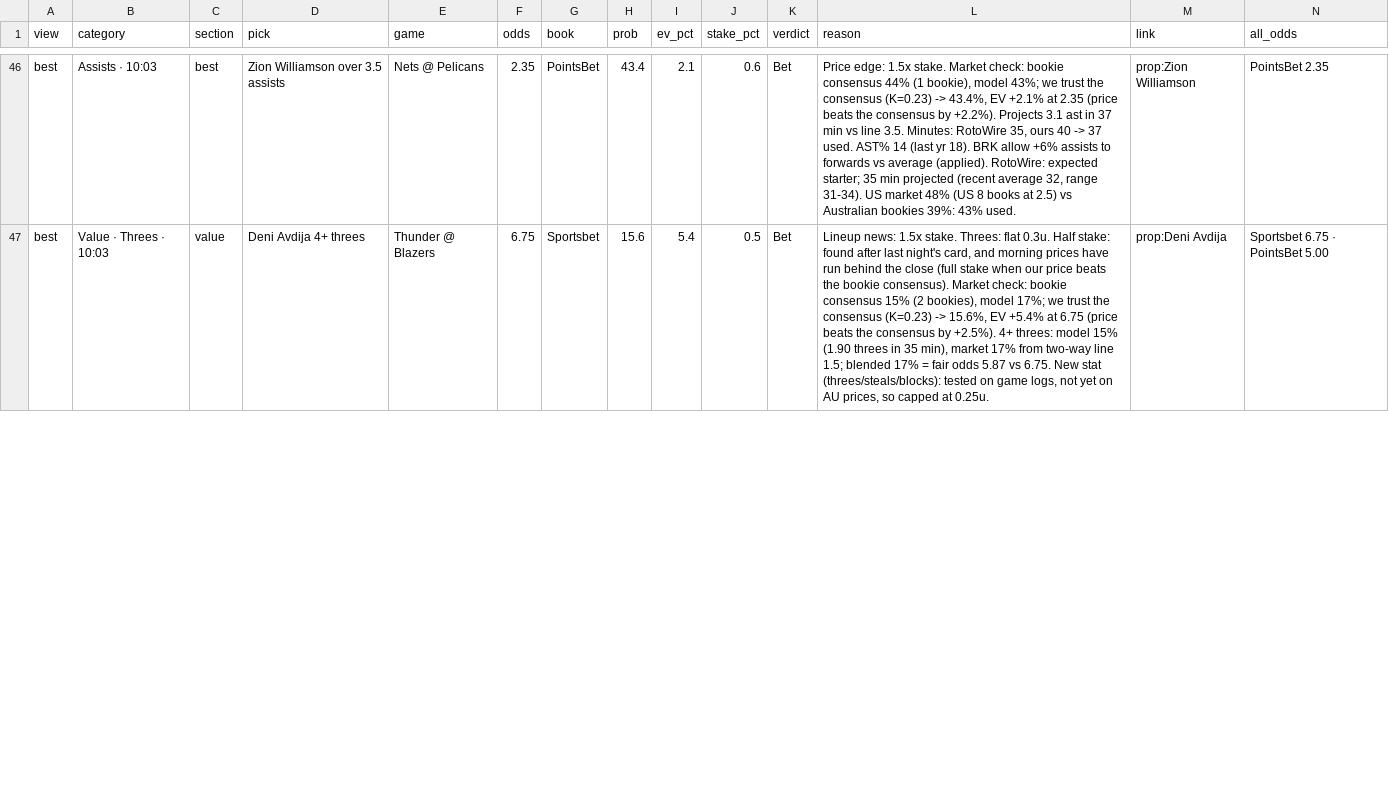
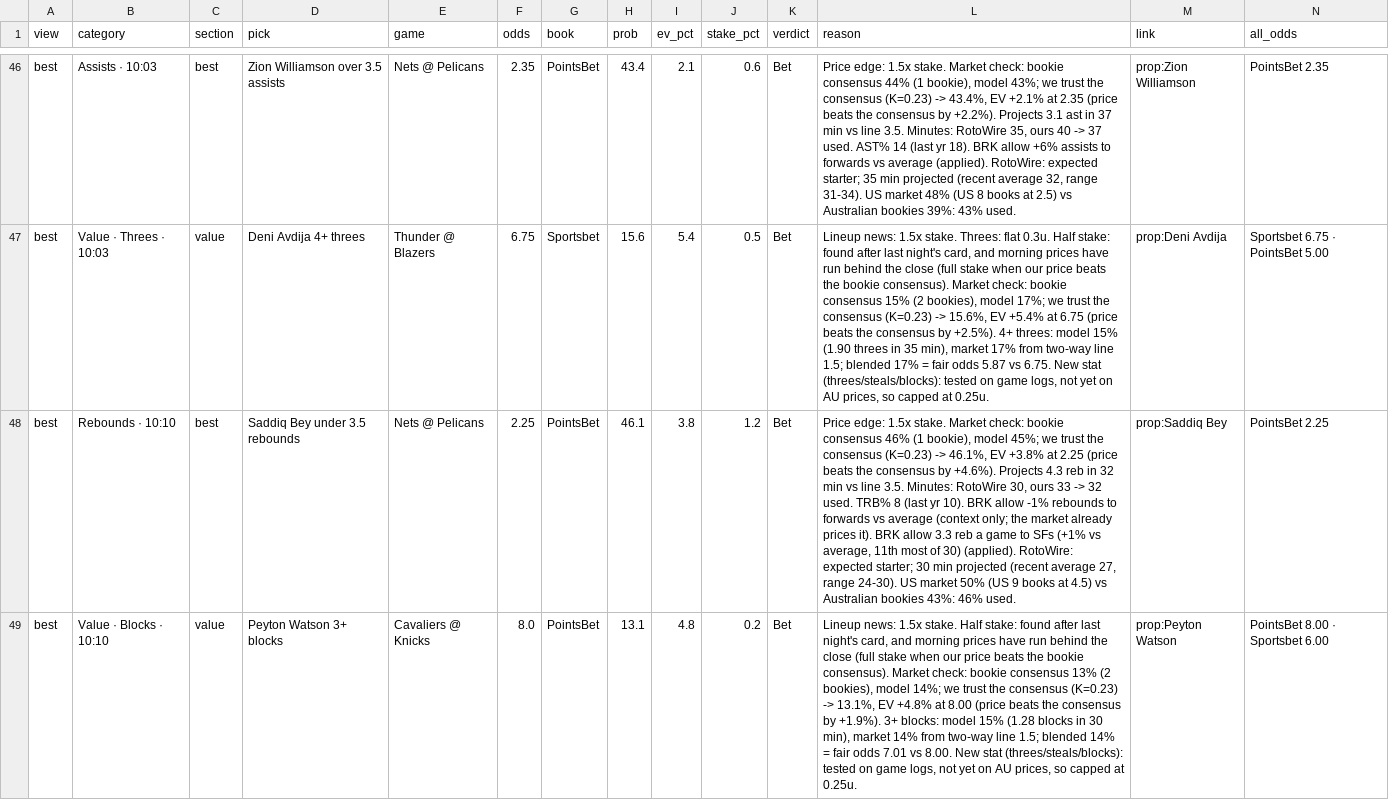
Before and after one commit to andrewkyriacou1993-lang/claudiopunt, a CSV file: data/best.csv, drawn as a sheet; only a part is shown, gaps mark what is left out; the diff covers the shown part only; the diff names each change by its address in the sheet, - before the commit and + after, or states it on an @@ line.

```diff
--- a/data/best.csv
+++ b/data/best.csv
+row 48: best | Rebounds · 10:10 | best | Saddiq Bey under 3.5 rebounds | Nets @ Pelicans | 2.25 | PointsBet | 46.1 | 3.8 | 1.2 | Bet | Price edge: 1.5x stake. Market check: bookie consensus 46% (1 bookie), model 45%; we trust the consensus (K=0.23) -> 46.1%, EV +3.8% at 2.25 (price beats the consensus by +4.6%). Projects 4.3 reb in 32 min vs line 3.5. Minutes: RotoWire 30, ours 33 -> 32 used. TRB% 8 (last yr 10). BRK allow -1% rebounds to forwards vs average (context only; the market already prices it). BRK allow 3.3 reb a game to SFs (+1% vs average, 11th most of 30) (applied). RotoWire: expected starter; 30 min projected (recent average 27, range 24-30). US market 50% (US 9 books at 4.5) vs Australian bookies 43%: 46% used. | prop:Saddiq Bey | PointsBet 2.25
+row 49: best | Value · Blocks · 10:10 | value | Peyton Watson 3+ blocks | Cavaliers @ Knicks | 8.0 | PointsBet | 13.1 | 4.8 | 0.2 | Bet | Lineup news: 1.5x stake. Half stake: found after last night's card, and morning prices have run behind the close (full stake when our price beats the bookie consensus). Market check: bookie consensus 13% (2 bookies), model 14%; we trust the consensus (K=0.23) -> 13.1%, EV +4.8% at 8.00 (price beats the consensus by +1.9%). 3+ blocks: model 15% (1.28 blocks in 30 min), market 14% from two-way line 1.5; blended 14% = fair odds 7.01 vs 8.00. New stat (threes/steals/blocks): tested on game logs, not yet on AU prices, so capped at 0.25u. | prop:Peyton Watson | PointsBet 8.00 · Sportsbet 6.00
```
Also changed, not shown: 1 added row, 2 removed rows and 108 edited cells elsewhere in this file, data/stackers.csv, research/boost_log.csv, 17 other files.
